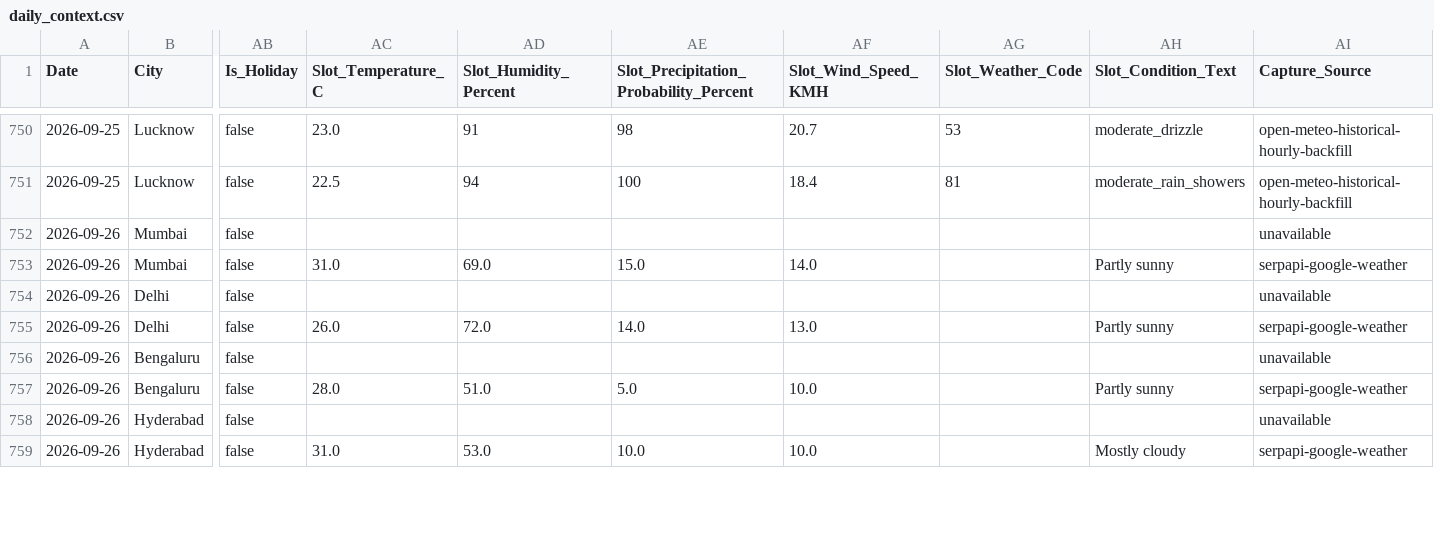
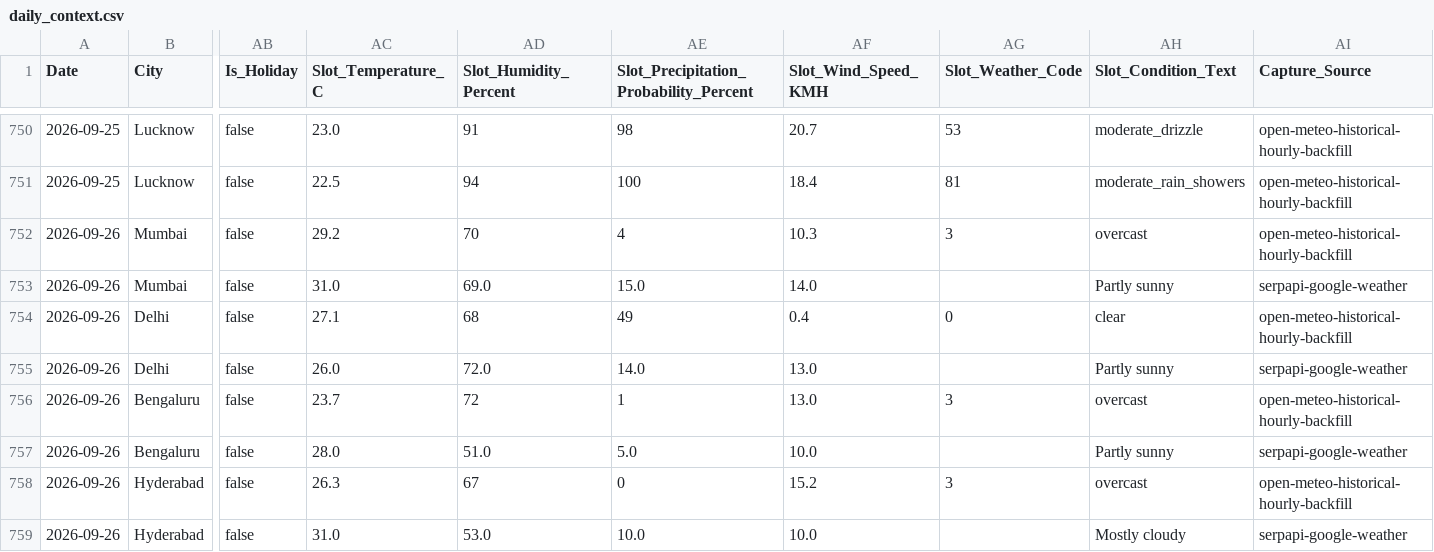
Before and after one commit to goyaljai/flight-data, a CSV file: data/2026/09/daily_context.csv, drawn as a sheet; only a part is shown, gaps mark what is left out; the diff covers the shown part only; the diff names each change by its address in the sheet, - before the commit and + after, or states it on an @@ line.

Commit message:
Repair current slot and document automation

```diff
--- a/data/2026/09/daily_context.csv
+++ b/data/2026/09/daily_context.csv
-AC752 (Slot_Temperature_C): (empty)
+AC752 (Slot_Temperature_C): 29.2
-AD752 (Slot_Humidity_Percent): (empty)
+AD752 (Slot_Humidity_Percent): 70
-AE752: (empty)
+AE752: 4
-AF752 (Slot_Wind_Speed_KMH): (empty)
+AF752 (Slot_Wind_Speed_KMH): 10.3
-AG752 (Slot_Weather_Code): (empty)
+AG752 (Slot_Weather_Code): 3
-AH752 (Slot_Condition_Text): (empty)
+AH752 (Slot_Condition_Text): overcast
-AI752 (Capture_Source): unavailable
+AI752 (Capture_Source): open-meteo-historical-hourly-backfill
-AC754 (Slot_Temperature_C): (empty)
+AC754 (Slot_Temperature_C): 27.1
-AD754 (Slot_Humidity_Percent): (empty)
+AD754 (Slot_Humidity_Percent): 68
-AE754: (empty)
+AE754: 49
-AF754 (Slot_Wind_Speed_KMH): (empty)
+AF754 (Slot_Wind_Speed_KMH): 0.4
-AG754 (Slot_Weather_Code): (empty)
+AG754 (Slot_Weather_Code): 0
-AH754 (Slot_Condition_Text): (empty)
+AH754 (Slot_Condition_Text): clear
-AI754 (Capture_Source): unavailable
+AI754 (Capture_Source): open-meteo-historical-hourly-backfill
-AC756 (Slot_Temperature_C): (empty)
+AC756 (Slot_Temperature_C): 23.7
-AD756 (Slot_Humidity_Percent): (empty)
+AD756 (Slot_Humidity_Percent): 72
-AE756: (empty)
+AE756: 1
-AF756 (Slot_Wind_Speed_KMH): (empty)
+AF756 (Slot_Wind_Speed_KMH): 13.0
-AG756 (Slot_Weather_Code): (empty)
+AG756 (Slot_Weather_Code): 3
-AH756 (Slot_Condition_Text): (empty)
+AH756 (Slot_Condition_Text): overcast
-AI756 (Capture_Source): unavailable
+AI756 (Capture_Source): open-meteo-historical-hourly-backfill
-AC758 (Slot_Temperature_C): (empty)
+AC758 (Slot_Temperature_C): 26.3
-AD758 (Slot_Humidity_Percent): (empty)
+AD758 (Slot_Humidity_Percent): 67
-AE758: (empty)
+AE758: 0
-AF758 (Slot_Wind_Speed_KMH): (empty)
+AF758 (Slot_Wind_Speed_KMH): 15.2
-AG758 (Slot_Weather_Code): (empty)
+AG758 (Slot_Weather_Code): 3
-AH758 (Slot_Condition_Text): (empty)
+AH758 (Slot_Condition_Text): overcast
-AI758 (Capture_Source): unavailable
+AI758 (Capture_Source): open-meteo-historical-hourly-backfill
```
Also changed, not shown: 77 edited cells elsewhere in this file, 2 other files.
